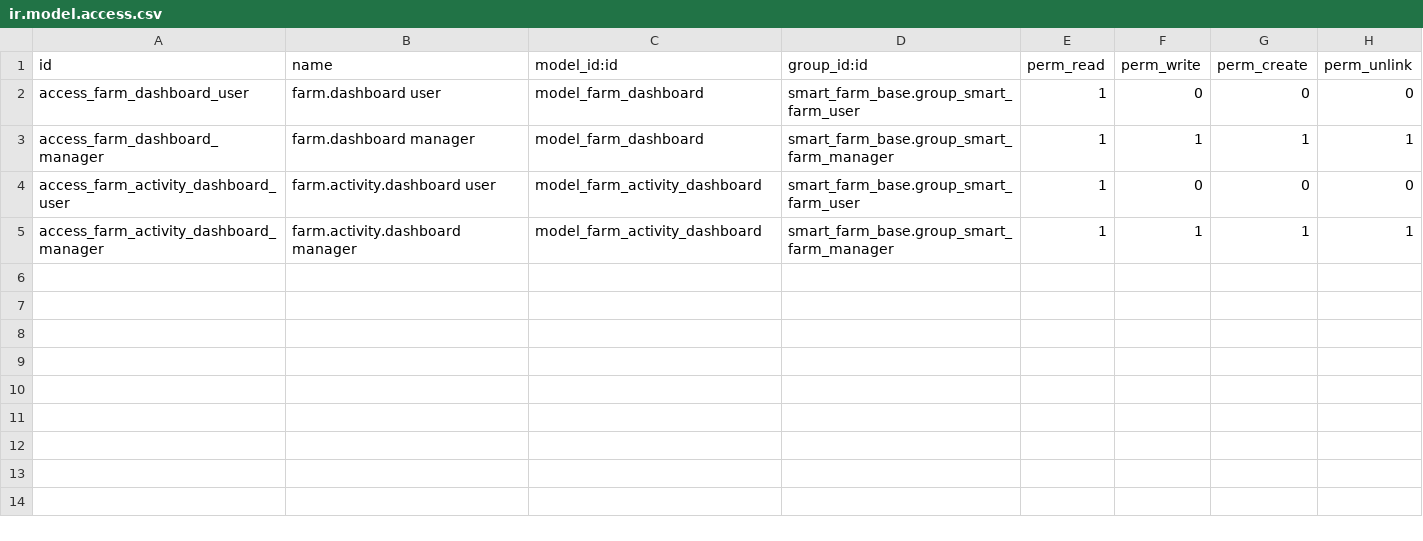
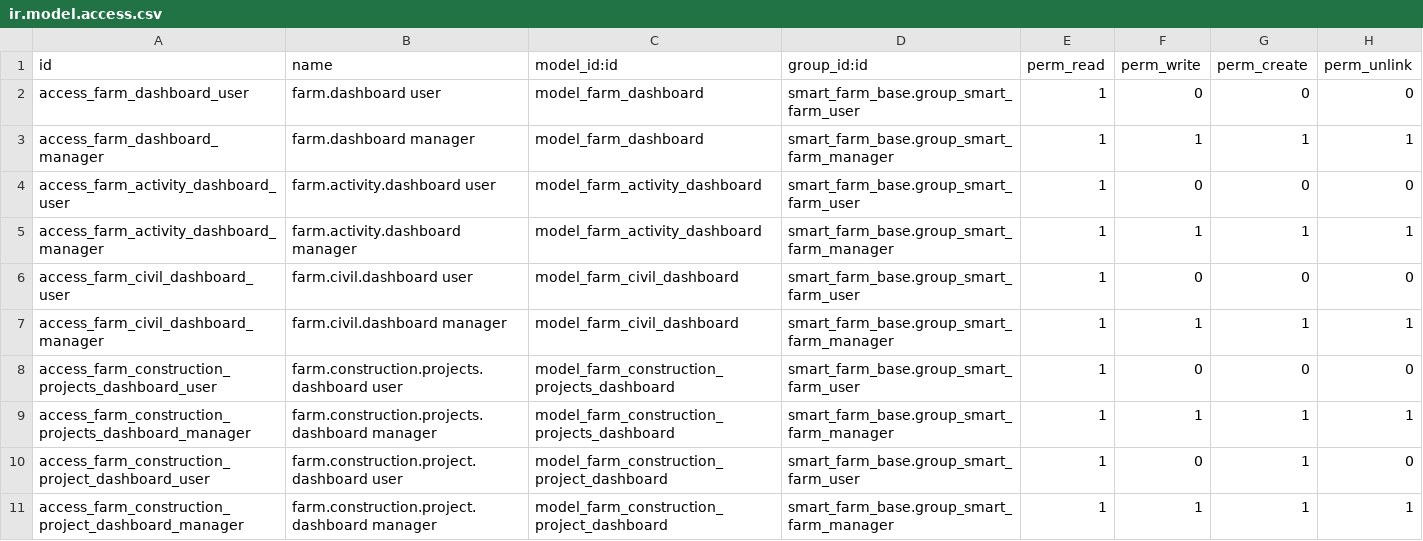
Before and after one commit to bin-qadir/Zad-Alandleeb, a CSV file: smart_farm_dashboard/security/ir.model.access.csv, drawn as a sheet; the diff names each change by its address in the sheet, - before the commit and + after, or states it on an @@ line.

```diff
--- a/smart_farm_dashboard/security/ir.model.access.csv
+++ b/smart_farm_dashboard/security/ir.model.access.csv
+row 6: access_farm_civil_dashboard_user | farm.civil.dashboard user | model_farm_civil_dashboard | smart_farm_base.group_smart_farm_user | 1 | 0 | 0 | 0
+row 7: access_farm_civil_dashboard_manager | farm.civil.dashboard manager | model_farm_civil_dashboard | smart_farm_base.group_smart_farm_manager | 1 | 1 | 1 | 1
+row 8: access_farm_construction_projects_dashboard_user | farm.construction.projects.dashboard user | model_farm_construction_projects_dashboard | smart_farm_base.group_smart_farm_user | 1 | 0 | 0 | 0
+row 9: access_farm_construction_projects_dashboard_manager | farm.construction.projects.dashboard manager | model_farm_construction_projects_dashboard | smart_farm_base.group_smart_farm_manager | 1 | 1 | 1 | 1
+row 10: access_farm_construction_project_dashboard_user | farm.construction.project.dashboard user | model_farm_construction_project_dashboard | smart_farm_base.group_smart_farm_user | 1 | 0 | 1 | 0
+row 11: access_farm_construction_project_dashboard_manager | farm.construction.project.dashboard manager | model_farm_construction_project_dashboard | smart_farm_base.group_smart_farm_manager | 1 | 1 | 1 | 1
```
Also changed, not shown: 9 other files.
